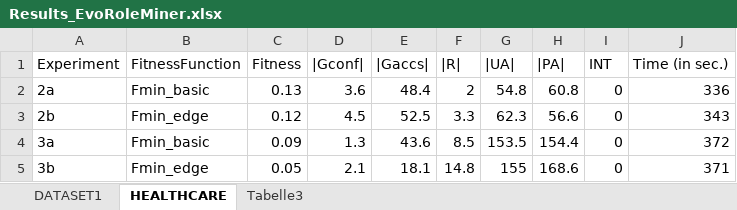
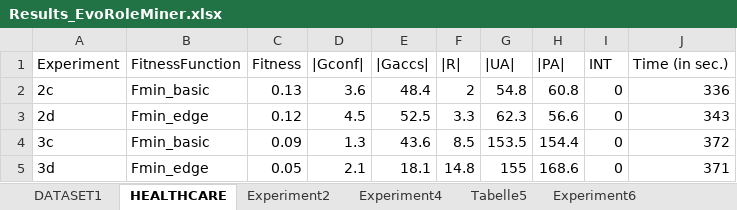
Before and after one commit to traysa/Evo-Role-Miner, an Excel workbook: Report/Figures/Results_EvoRoleMiner.xlsx, sheet HEALTHCARE, drawn as a sheet; values as stored, in another font and other column widths than the file's, no borders; charts and pictures not drawn; the diff names each change by its address in the sheet, - before the commit and + after, or states it on an @@ line.

```diff
--- a/Report/Figures/Results_EvoRoleMiner.xlsx (sheet HEALTHCARE)
+++ b/Report/Figures/Results_EvoRoleMiner.xlsx (sheet HEALTHCARE)
-sheet tab: Tabelle3
+sheet tab: Experiment2
+sheet tab: Experiment4
+sheet tab: Tabelle5
+sheet tab: Experiment6
-A2 (Experiment): 2a
+A2 (Experiment): 2c
-A3 (Experiment): 2b
+A3 (Experiment): 2d
-A4 (Experiment): 3a
+A4 (Experiment): 3c
-A5 (Experiment): 3b
+A5 (Experiment): 3d
```
Also changed, not shown: sheet Experiment2, charts or pictures, 27 other files.
